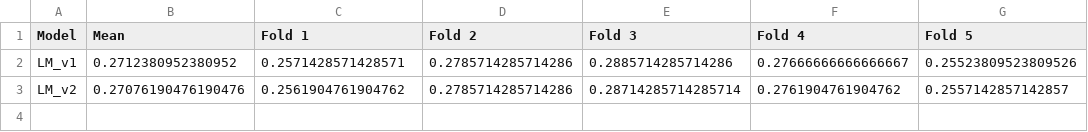
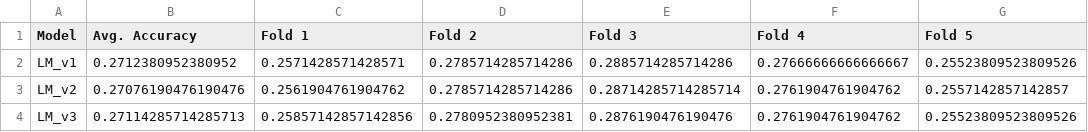
Before and after one commit to kelokito/ml-project, a CSV file: src/data/models/all_models.csv, drawn as a sheet.

```diff
--- a/src/data/models/all_models.csv
+++ b/src/data/models/all_models.csv
@@ -1,3 +1,4 @@
-Model,Mean,Fold 1,Fold 2,Fold 3,Fold 4,Fold 5
+Model,Avg. Accuracy,Fold 1,Fold 2,Fold 3,Fold 4,Fold 5
 LM_v1,0.2712380952380952,0.2571428571428571,0.2785714285714286,0.2885714285714286,0.27666666666666667,0.25523809523809526
 LM_v2,0.27076190476190476,0.2561904761904762,0.2785714285714286,0.28714285714285714,0.2761904761904762,0.2557142857142857
+LM_v3,0.27114285714285713,0.25857142857142856,0.2780952380952381,0.2876190476190476,0.2761904761904762,0.25523809523809526
```
Also changed, not shown: 13 other files.
